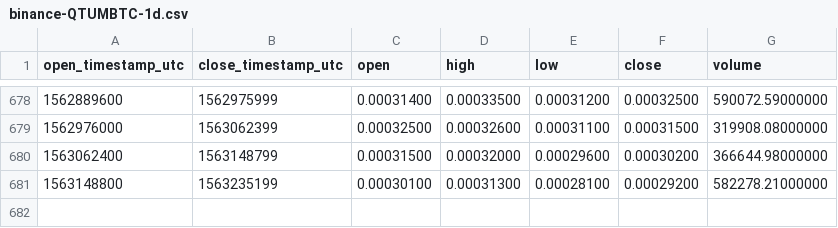
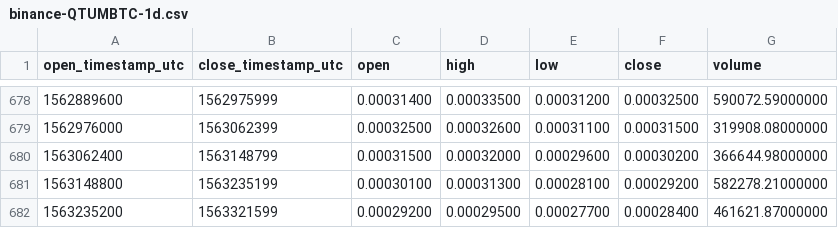
Before and after one commit to cryptobigbro/binance-QTUMBTC, a CSV file: binance-QTUMBTC-1d.csv, drawn as a sheet; only a part is shown, gaps mark what is left out; the diff names each change by its address in the sheet, - before the commit and + after, or states it on an @@ line.

Commit message:
Update OHLCV data.

```diff
--- a/binance-QTUMBTC-1d.csv
+++ b/binance-QTUMBTC-1d.csv
+row 682: 1563235200 | 1563321599 | 0.00029200 | 0.00029500 | 0.00027700 | 0.00028400 | 461621.87000000
```
Also changed, not shown: 1 other file.
